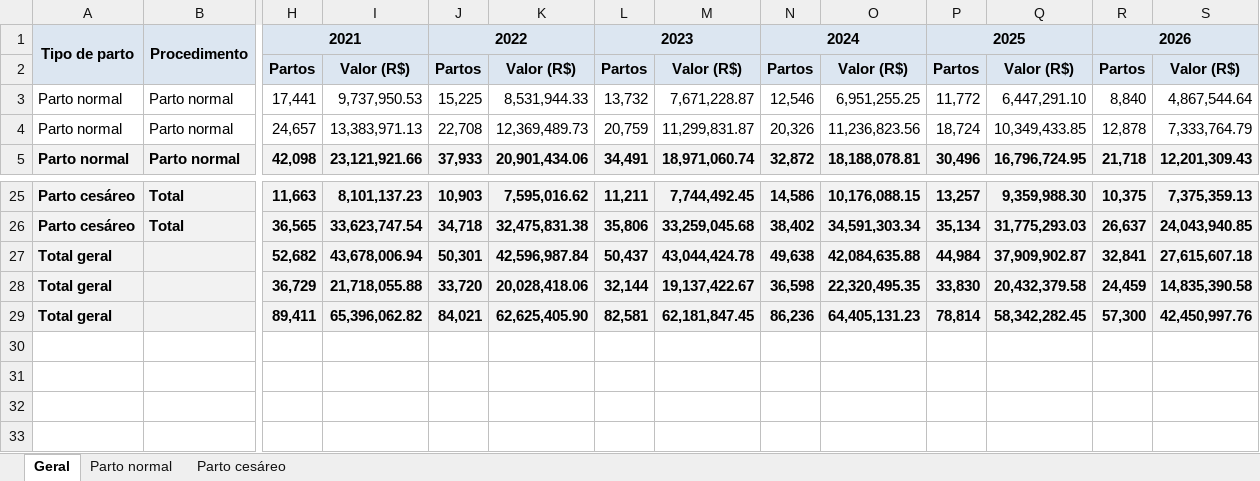
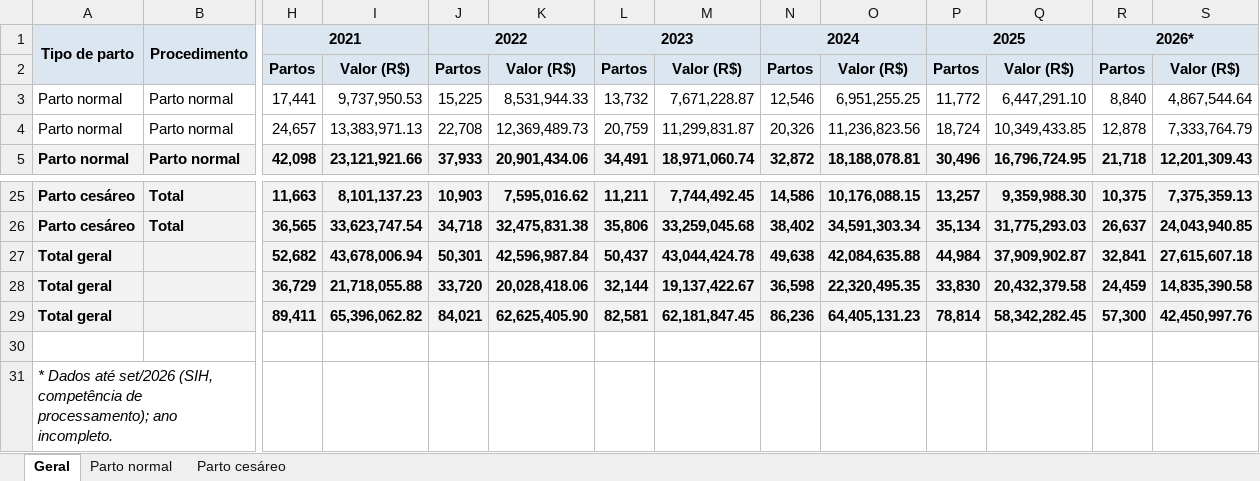
Before and after one commit to DGMOG-SES/producao-unidades-pe, an Excel workbook: planilhas/05_partos.xlsx, sheet Geral, drawn as a sheet; only a part is shown, gaps mark what is left out; values as stored, in another font and other column widths than the file's, no borders; rows hold the shown columns only; the diff names each change by its address in the sheet, - before the commit and + after, or states it on an @@ line.

```diff
--- a/planilhas/05_partos.xlsx (sheet Geral)
+++ b/planilhas/05_partos.xlsx (sheet Geral)
-R1: 2026
+R1: 2026*
+row 30: (empty)
+row 31: * Dados até set/2026 (SIH, competência de processamento); ano incompleto.
```
Also changed, not shown: sheet Parto cesáreo, sheet Parto normal, planilhas/01_procedimentos_ambulatoriais.xlsx, planilhas/06_leitos.xlsx, 10 other files.
